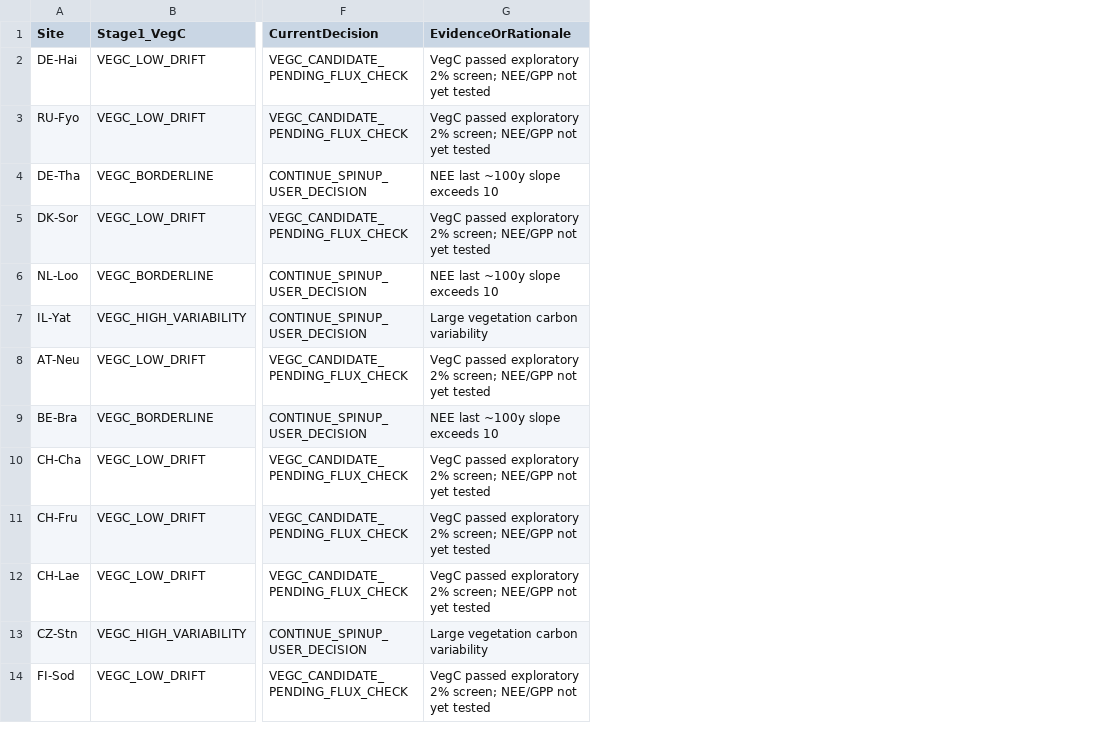
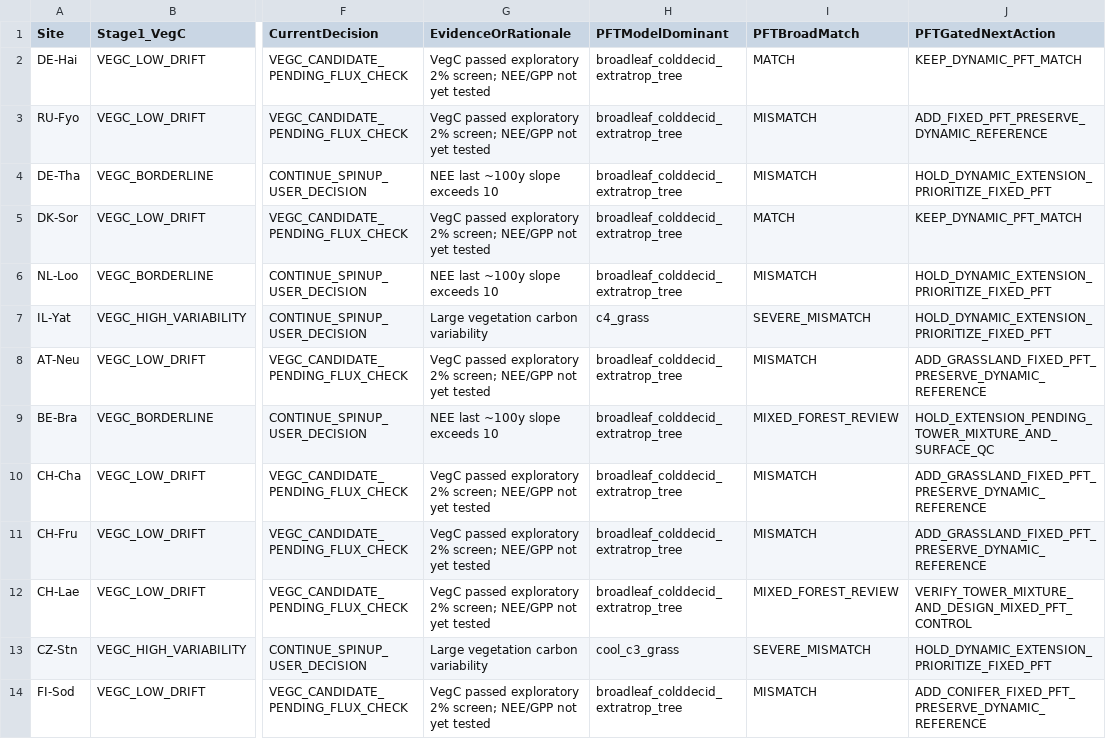
Before and after one commit to lyanyeung/CLM-FATES-single-site-workflows, a CSV file: carbon_flux_convergence_diagnostics/data/15_site_decisions.csv, drawn as a sheet; only a part is shown, gaps mark what is left out; the diff names each change by its address in the sheet, - before the commit and + after, or states it on an @@ line.

Commit message:
Append PFT realism gate to 15-site carbon/flux decisions, preserving historical flux-only decisions

```diff
--- a/carbon_flux_convergence_diagnostics/data/15_site_decisions.csv
+++ b/carbon_flux_convergence_diagnostics/data/15_site_decisions.csv
+column H (PFTModelDominant), rows 2-14: broadleaf_colddecid_extratrop_tree | broadleaf_colddecid_extratrop_tree | broadleaf_colddecid_extratrop_tree | broadleaf_colddecid_extratrop_tree | broadleaf_colddecid_extratrop_tree | c4_grass | broadleaf_colddecid_extratrop_tree | broadleaf_colddecid_extratrop_tree | broadleaf_colddecid_extratrop_tree | broadleaf_colddecid_extratrop_tree | broadleaf_colddecid_extratrop_tree | cool_c3_grass | broadleaf_colddecid_extratrop_tree
+column I (PFTBroadMatch), rows 2-14: MATCH | MISMATCH | MISMATCH | MATCH | MISMATCH | SEVERE_MISMATCH | MISMATCH | MIXED_FOREST_REVIEW | MISMATCH | MISMATCH | MIXED_FOREST_REVIEW | SEVERE_MISMATCH | MISMATCH
+column J (PFTGatedNextAction), rows 2-14: KEEP_DYNAMIC_PFT_MATCH | ADD_FIXED_PFT_PRESERVE_DYNAMIC_REFERENCE | HOLD_DYNAMIC_EXTENSION_PRIORITIZE_FIXED_PFT | KEEP_DYNAMIC_PFT_MATCH | HOLD_DYNAMIC_EXTENSION_PRIORITIZE_FIXED_PFT | HOLD_DYNAMIC_EXTENSION_PRIORITIZE_FIXED_PFT | ADD_GRASSLAND_FIXED_PFT_PRESERVE_DYNAMIC_REFERENCE | HOLD_EXTENSION_PENDING_TOWER_MIXTURE_AND_SURFACE_QC | ADD_GRASSLAND_FIXED_PFT_PRESERVE_DYNAMIC_REFERENCE | ADD_GRASSLAND_FIXED_PFT_PRESERVE_DYNAMIC_REFERENCE | VERIFY_TOWER_MIXTURE_AND_DESIGN_MIXED_PFT_CONTROL | HOLD_DYNAMIC_EXTENSION_PRIORITIZE_FIXED_PFT | ADD_CONIFER_FIXED_PFT_PRESERVE_DYNAMIC_REFERENCE
```
